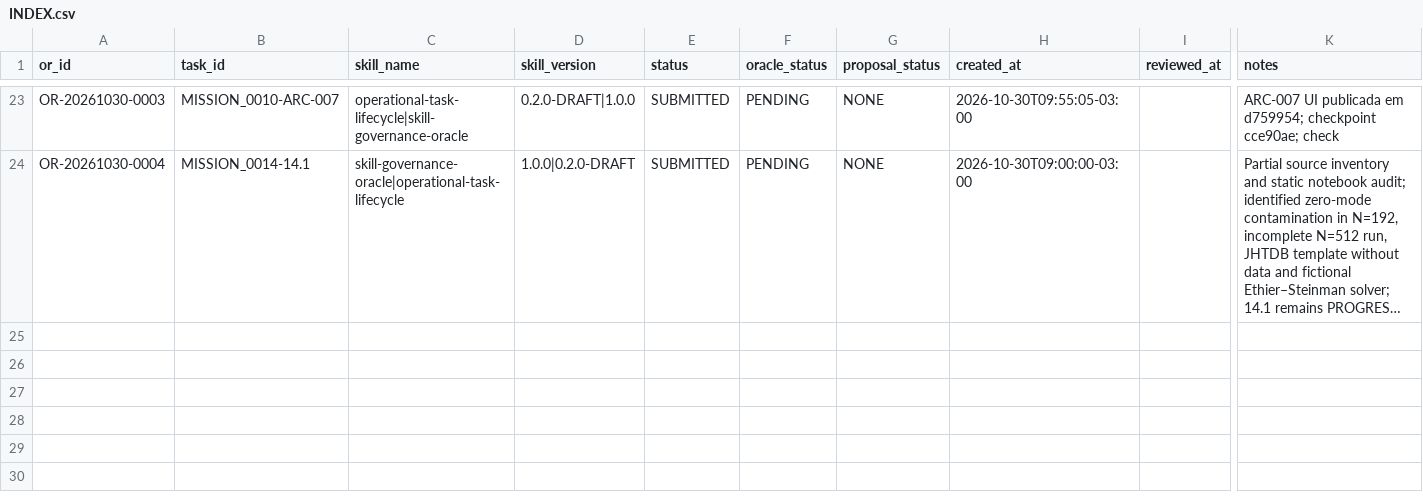
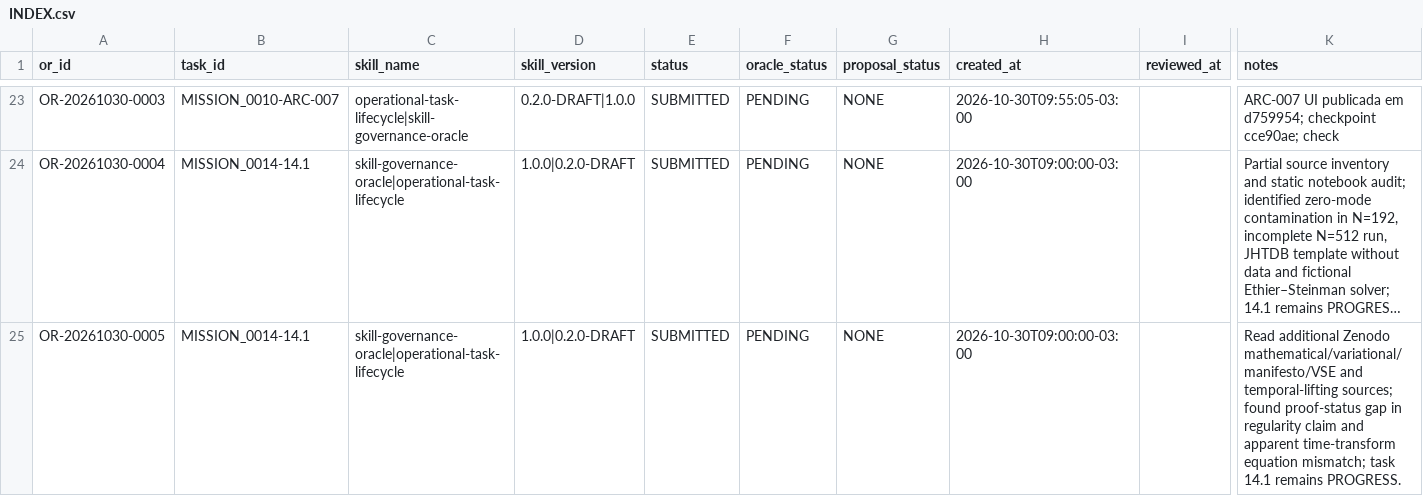
Before and after one commit to meshwave65/SofiaControlPanel, a CSV file: governance/operational_reports/INDEX.csv, drawn as a sheet; only a part is shown, gaps mark what is left out; long unchanged cells end in …; rows hold the shown columns only; the diff names each change by its address in the sheet, - before the commit and + after, or states it on an @@ line.

Commit message:
docs(mission-0014): index temporal lifting audit OR

```diff
--- a/governance/operational_reports/INDEX.csv
+++ b/governance/operational_reports/INDEX.csv
+row 25: OR-20261030-0005 | MISSION_0014-14.1 | skill-governance-oracle|operational-task-lifecycle | 1.0.0|0.2.0-DRAFT | SUBMITTED | PENDING | NONE | 2026-10-30T09:00:00-03:00 |  | Read additional Zenodo mathematical/variational/manifesto/VSE and temporal-lifting sources; found proof-status gap in regularity claim and apparent time-transform equation mismatch; task 14.1 remains PROGRESS.
```
